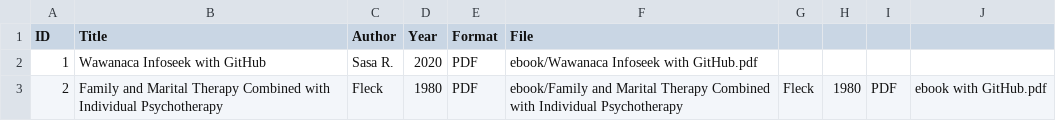
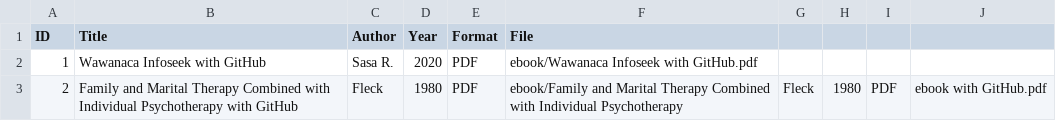
Before and after one commit to rizkinamuasaroh/perpustakaandigital, a CSV file: metadata/metadata.csv, drawn as a sheet.

Commit message:
Update metadata.csv

```diff
--- a/metadata/metadata.csv
+++ b/metadata/metadata.csv
@@ -2,2 +2,2 @@ ID,Title,Author,Year,Format,File
 1,Wawanaca Infoseek with GitHub,Sasa R.,2020,PDF,ebook/Wawanaca Infoseek with GitHub.pdf
-2,Family and Marital Therapy Combined with Individual Psychotherapy,Fleck,1980,PDF,ebook/Family and Marital Therapy Combined with Individual Psychotherapy,Fleck,1980,PDF,ebook with GitHub.pdf
+2,Family and Marital Therapy Combined with Individual Psychotherapy with GitHub,Fleck,1980,PDF,ebook/Family and Marital Therapy Combined with Individual Psychotherapy,Fleck,1980,PDF,ebook with GitHub.pdf
```
